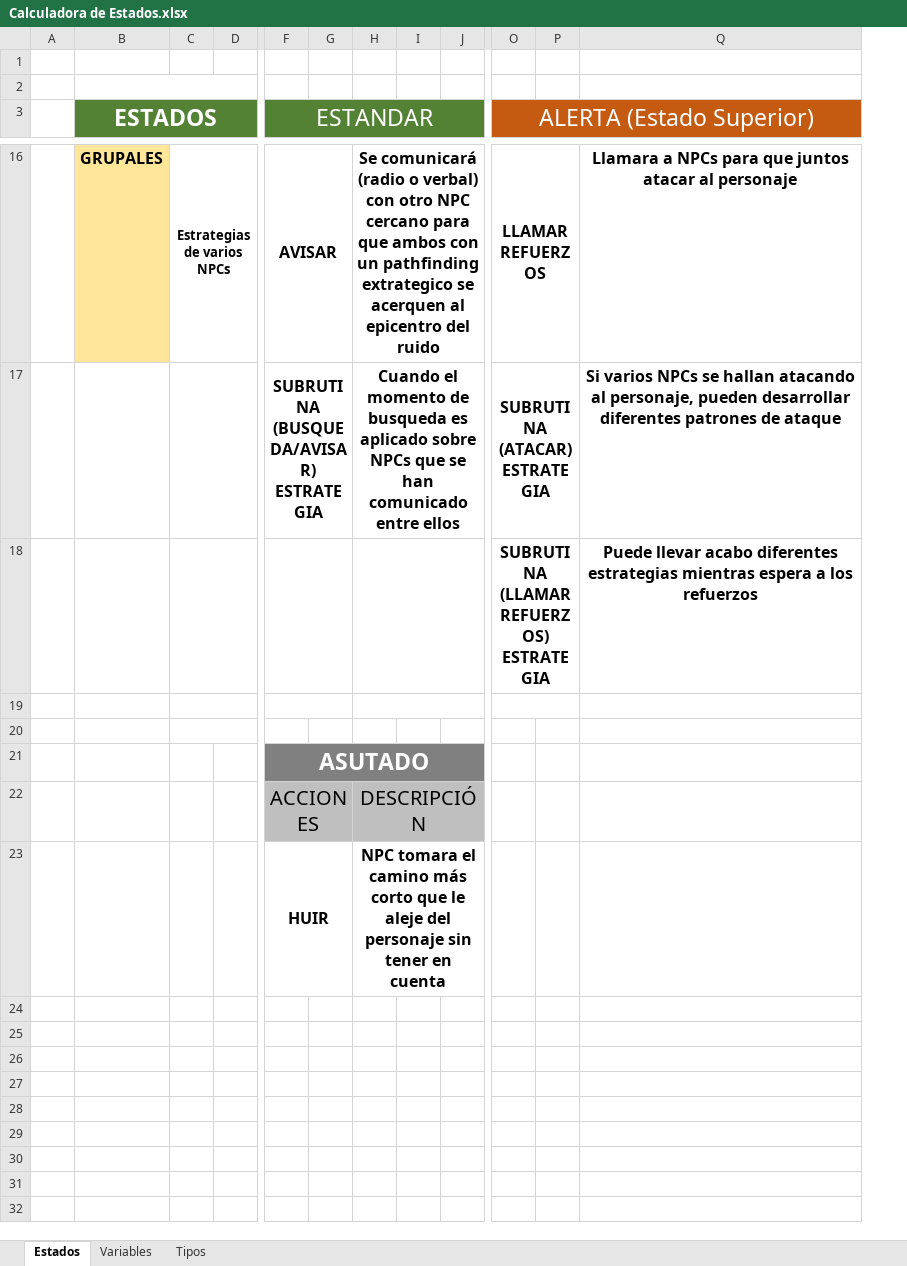
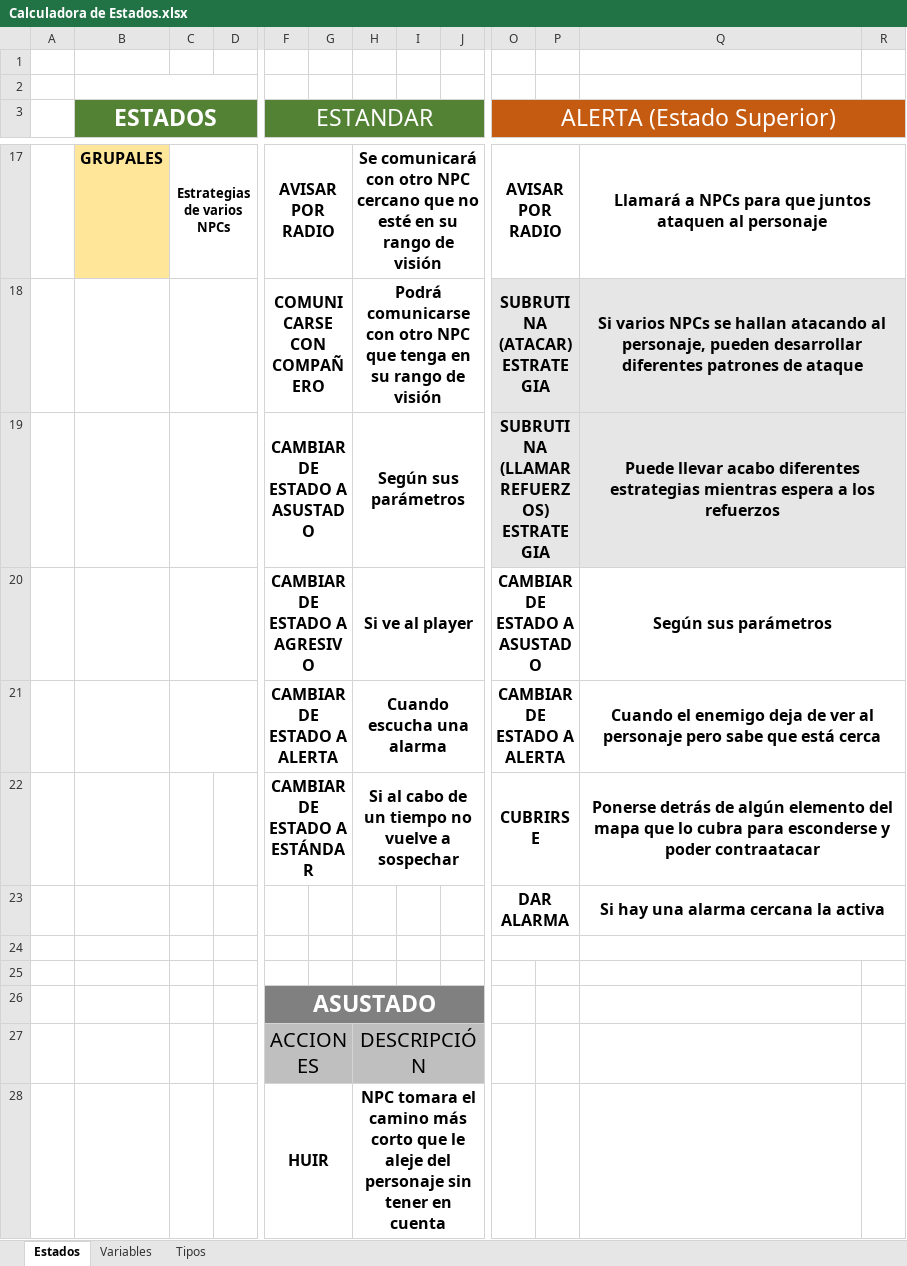
Before and after one commit to srivanov/Vesper, an Excel workbook: Documentos/Calculadora de Estados.xlsx, sheet Estados, drawn as a sheet; only a part is shown, gaps mark what is left out; values as stored, in another font and other column widths than the file's, no borders; removed rows and columns are numbered as before the commit, all else as after; rows hold the shown columns only; the diff covers the shown part only; the diff names each change by its address in the sheet, - before the commit and + after, or states it on an @@ line.

```diff
--- a/Documentos/Calculadora de Estados.xlsx (sheet Estados)
+++ b/Documentos/Calculadora de Estados.xlsx (sheet Estados)
-column P, empty
+column P, empty
+column R, empty
-F17 (ESTANDAR): AVISAR
+F17 (ESTANDAR): AVISAR POR RADIO
-H17: Se comunicará (radio o verbal) con otro NPC cercano para que ambos con un pathfinding extrategico se acerquen al epicentro del ruido
+H17: Se comunicará con otro NPC cercano que no esté en su rango de visión
-O17 (ALERTA (Estado Superior)): LLAMAR REFUERZOS
+O17 (ALERTA (Estado Superior)): AVISAR POR RADIO
-Q17: Llamara a NPCs para que juntos atacar al personaje
+Q17: Llamará a NPCs para que juntos ataquen al personaje
+Q17:R17 merged
-F18 (ESTANDAR): SUBRUTINA (BUSQUEDA/AVISAR) ESTRATEGIA
+F18 (ESTANDAR): COMUNICARSE CON COMPAÑERO
-H18: Cuando el momento de busqueda es aplicado sobre NPCs que se han comunicado entre ellos
+H18: Podrá comunicarse con otro NPC que tenga en su rango de visión
-O18:O19 fill: none
+O18:O19 fill: #E7E6E6
-Q18:Q19 fill: none
+Q18:Q19 fill: #E7E6E6
+Q18:R18 merged
-F19 (ESTANDAR): (empty)
+F19 (ESTANDAR): CAMBIAR DE ESTADO A ASUSTADO
-H19: (empty)
+H19: Según sus parámetros
+Q19:R19 merged
+row 20:  |  |  |  | CAMBIAR DE ESTADO A AGRESIVO |  | Si ve al player |  |  | CAMBIAR DE ESTADO A ASUSTADO |  | Según sus parámetros
+row 21:  |  |  |  | CAMBIAR DE ESTADO A ALERTA |  | Cuando escucha una alarma |  |  | CAMBIAR DE ESTADO A ALERTA |  | Cuando el enemigo deja de ver al personaje pero sabe que está cerca
+row 22:  |  |  |  | CAMBIAR DE ESTADO A ESTÁNDAR |  | Si al cabo de un tiempo no vuelve a sospechar |  |  | CUBRIRSE |  | Ponerse detrás de algún elemento del mapa que lo cubra para esconderse y poder contraatacar
+row 23:  |  |  |  |  |  |  |  |  | DAR ALARMA |  | Si hay una alarma cercana la activa
-C19:D19 merged
-F19:G19 merged
-H19:M19 merged
+Q24:R24 merged
-C20:D20 merged
-F26 (ESTANDAR): ASUTADO
+F26 (ESTANDAR): ASUSTADO
```
Also changed, not shown: 12 added rows, 2 removed rows, 13 edited cells, cell formats and merged cells elsewhere in this sheet, 1 other file.
